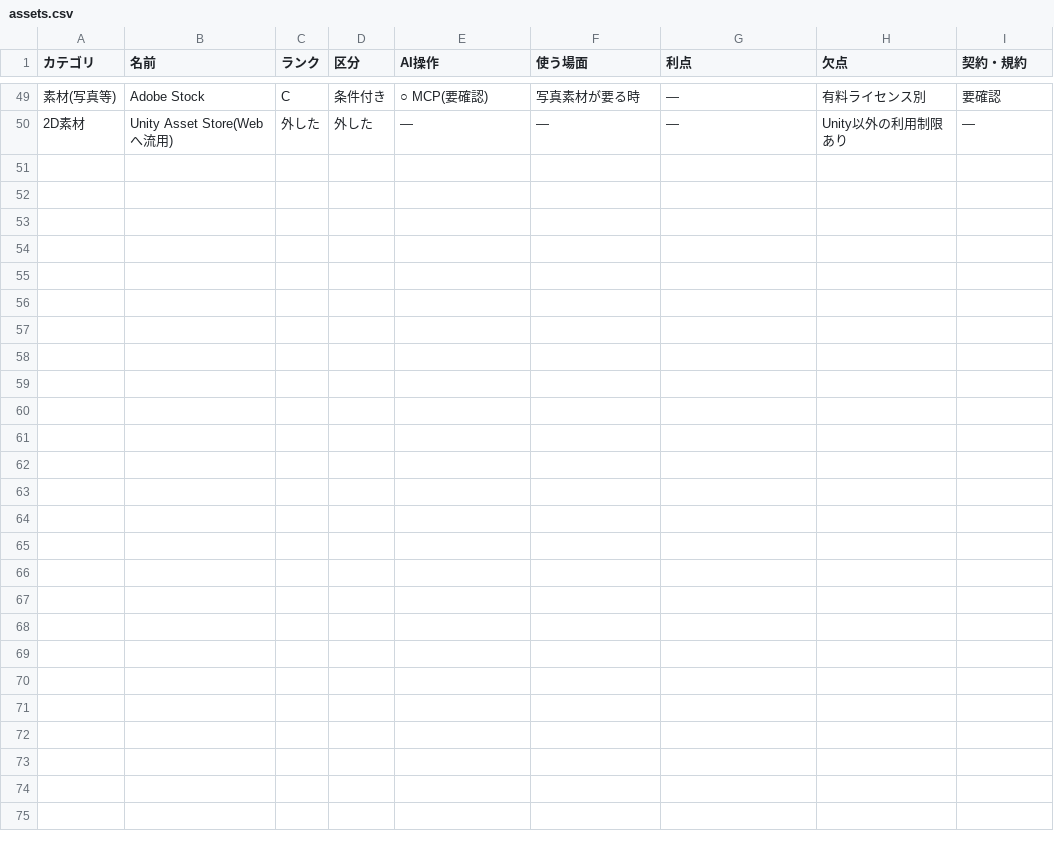
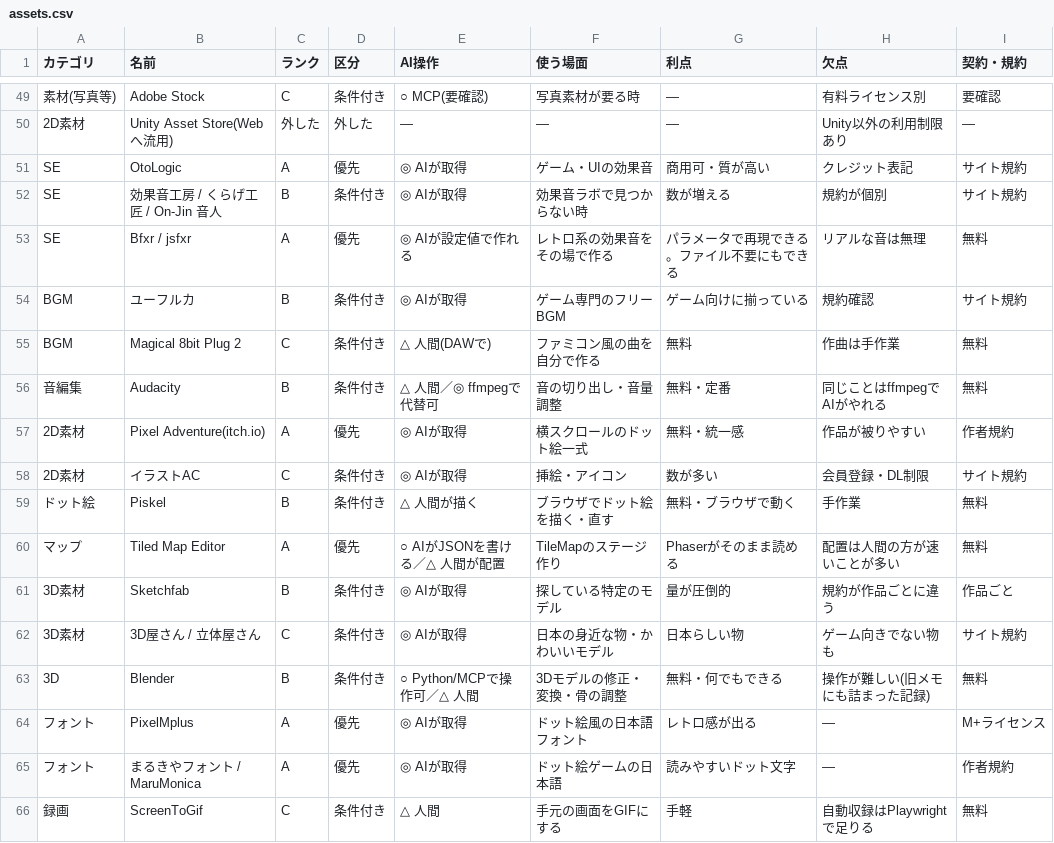
Before and after one commit to mukkii-game/Perfect_Dev_Environment, a CSV file: knowledge/tables/assets.csv, drawn as a sheet; only a part is shown, gaps mark what is left out; the diff names each change by its address in the sheet, - before the commit and + after, or states it on an @@ line.

```diff
--- a/knowledge/tables/assets.csv
+++ b/knowledge/tables/assets.csv
+row 51: SE | OtoLogic | A | 優先 | ◎ AIが取得 | ゲーム・UIの効果音 | 商用可・質が高い | クレジット表記 | サイト規約
+row 52: SE | 効果音工房 / くらげ工匠 / On-Jin 音人 | B | 条件付き | ◎ AIが取得 | 効果音ラボで見つからない時 | 数が増える | 規約が個別 | サイト規約
+row 53: SE | Bfxr / jsfxr | A | 優先 | ◎ AIが設定値で作れる | レトロ系の効果音をその場で作る | パラメータで再現できる。ファイル不要にもできる | リアルな音は無理 | 無料
+row 54: BGM | ユーフルカ | B | 条件付き | ◎ AIが取得 | ゲーム専門のフリーBGM | ゲーム向けに揃っている | 規約確認 | サイト規約
+row 55: BGM | Magical 8bit Plug 2 | C | 条件付き | △ 人間(DAWで) | ファミコン風の曲を自分で作る | 無料 | 作曲は手作業 | 無料
+row 56: 音編集 | Audacity | B | 条件付き | △ 人間／◎ ffmpegで代替可 | 音の切り出し・音量調整 | 無料・定番 | 同じことはffmpegでAIがやれる | 無料
+row 57: 2D素材 | Pixel Adventure(itch.io) | A | 優先 | ◎ AIが取得 | 横スクロールのドット絵一式 | 無料・統一感 | 作品が被りやすい | 作者規約
+row 58: 2D素材 | イラストAC | C | 条件付き | ◎ AIが取得 | 挿絵・アイコン | 数が多い | 会員登録・DL制限 | サイト規約
+row 59: ドット絵 | Piskel | B | 条件付き | △ 人間が描く | ブラウザでドット絵を描く・直す | 無料・ブラウザで動く | 手作業 | 無料
+row 60: マップ | Tiled Map Editor | A | 優先 | ○ AIがJSONを書ける／△ 人間が配置 | TileMapのステージ作り | Phaserがそのまま読める | 配置は人間の方が速いことが多い | 無料
+row 61: 3D素材 | Sketchfab | B | 条件付き | ◎ AIが取得 | 探している特定のモデル | 量が圧倒的 | 規約が作品ごとに違う | 作品ごと
+row 62: 3D素材 | 3D屋さん / 立体屋さん | C | 条件付き | ◎ AIが取得 | 日本の身近な物・かわいいモデル | 日本らしい物 | ゲーム向きでない物も | サイト規約
+row 63: 3D | Blender | B | 条件付き | ○ Python/MCPで操作可／△ 人間 | 3Dモデルの修正・変換・骨の調整 | 無料・何でもできる | 操作が難しい(旧メモにも詰まった記録) | 無料
+row 64: フォント | PixelMplus | A | 優先 | ◎ AIが取得 | ドット絵風の日本語フォント | レトロ感が出る | — | M+ライセンス
+row 65: フォント | まるきやフォント / MaruMonica | A | 優先 | ◎ AIが取得 | ドット絵ゲームの日本語 | 読みやすいドット文字 | — | 作者規約
+row 66: 録画 | ScreenToGif | C | 条件付き | △ 人間 | 手元の画面をGIFにする | 手軽 | 自動収録はPlaywrightで足りる | 無料
```
Also changed, not shown: knowledge/tables/libraries.csv, 3 other files.
